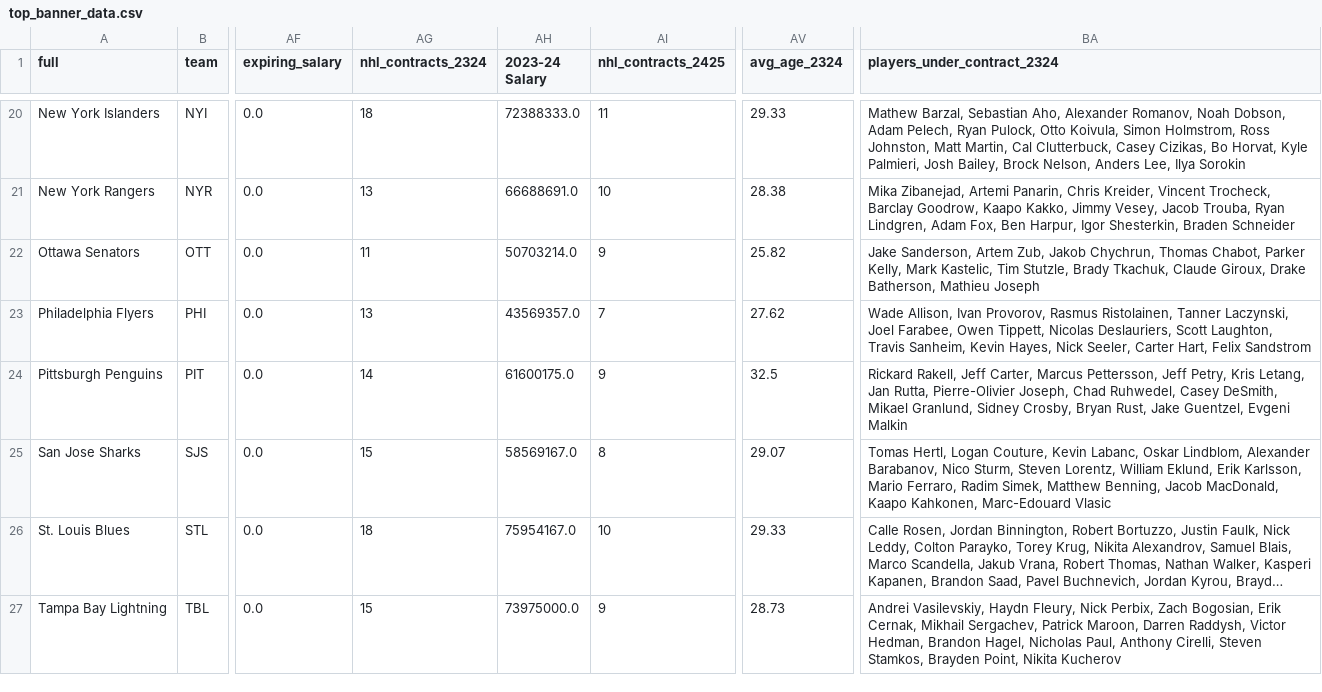
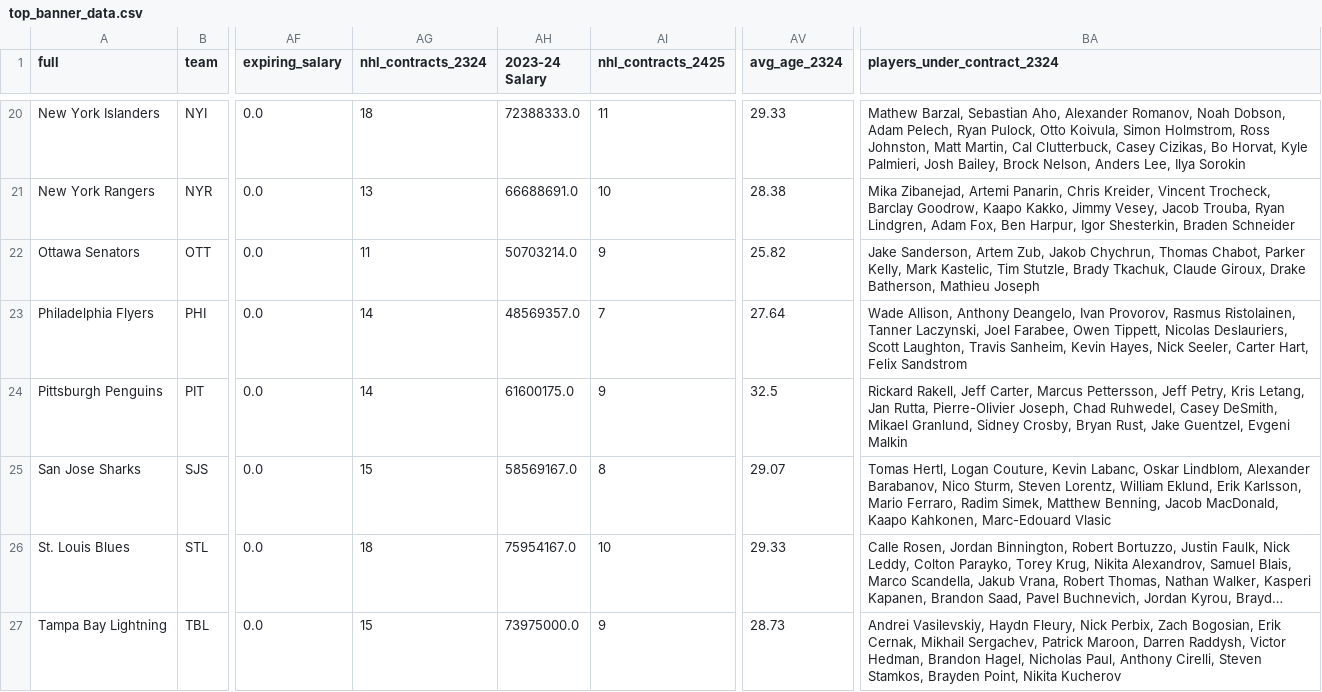
Before and after one commit to cassario/matchupData, a CSV file: top_banner_data.csv, drawn as a sheet; only a part is shown, gaps mark what is left out; long unchanged cells end in …; the diff covers the shown part only; the diff names each change by its address in the sheet, - before the commit and + after, or states it on an @@ line.

```diff
--- a/top_banner_data.csv
+++ b/top_banner_data.csv
-AG23 (nhl_contracts_2324): 13
+AG23 (nhl_contracts_2324): 14
-AH23 (2023-24 Salary): 43569357.0
+AH23 (2023-24 Salary): 48569357.0
-AV23 (avg_age_2324): 27.62
+AV23 (avg_age_2324): 27.64
-BA23 (players_under_contract_2324): Wade Allison, Ivan Provorov,…
+BA23 (players_under_contract_2324): Wade Allison, Anthony Deangelo, Ivan Provorov,…
```
Also changed, not shown: 46 edited cells elsewhere in this file.
